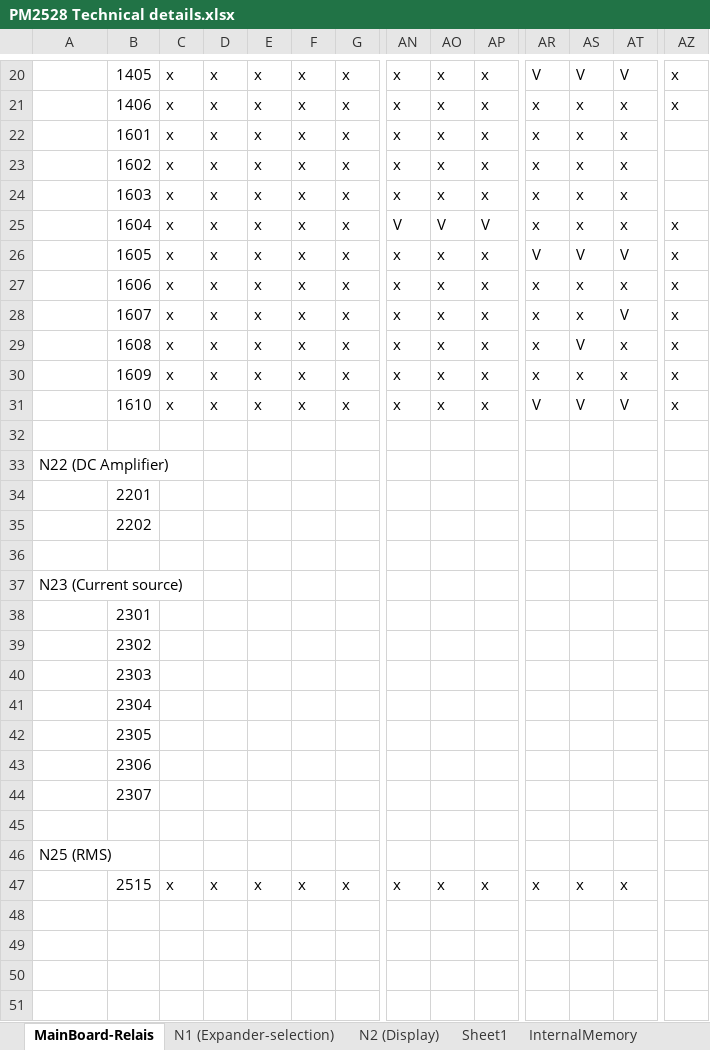
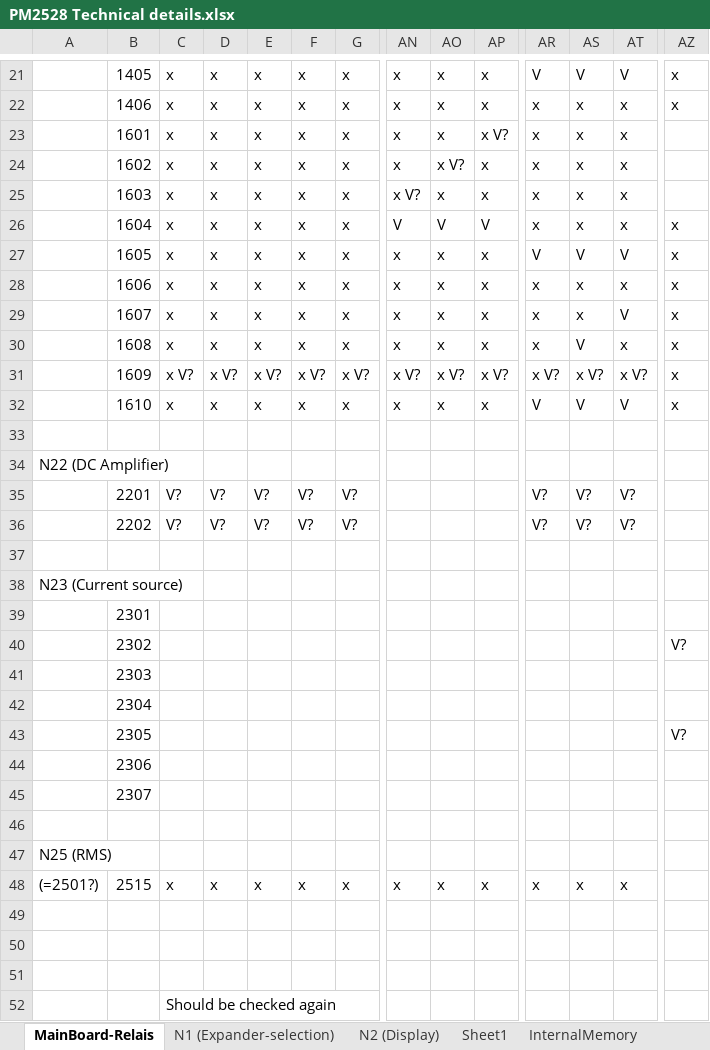
Before and after one commit to deqit/PhilipsPM2528, an Excel workbook: Data/PM2528 Technical details.xlsx, sheet MainBoard-Relais, drawn as a sheet; only a part is shown, gaps mark what is left out; values as stored, in another font and other column widths than the file's, no cell formats; removed rows and columns are numbered as before the commit, all else as after; rows hold the shown columns only; the diff covers the shown part only; the diff names each change by its address in the sheet, - before the commit and + after, or states it on an @@ line.

```diff
--- a/Data/PM2528 Technical details.xlsx (sheet MainBoard-Relais)
+++ b/Data/PM2528 Technical details.xlsx (sheet MainBoard-Relais)
-AP23: x
+AP23: x V?
-AO24: x
+AO24: x V?
-AN25: x
+AN25: x V?
-C31: x
+C31: x V?
-D31: x
+D31: x V?
-E31: x
+E31: x V?
-F31: x
+F31: x V?
-G31: x
+G31: x V?
-AN31: x
+AN31: x V?
-AO31: x
+AO31: x V?
-AP31: x
+AP31: x V?
-AR31: x
+AR31: x V?
-AS31: x
+AS31: x V?
-AT31: x
+AT31: x V?
-row 34:  | 2201
-row 35:  | 2202
+row 35:  | 2201 | V? | V? | V? | V? | V? |  |  |  | V? | V? | V?
+row 36:  | 2202 | V? | V? | V? | V? | V? |  |  |  | V? | V? | V?
-AZ40: (empty)
+AZ40: V?
-AZ43: (empty)
+AZ43: V?
-A48: (empty)
+A48: (=2501?)
+row 49: (empty)
+row 50: (empty)
+row 51: (empty)
+row 52:  |  | Should be checked again
```
Also changed, not shown: 1 added row and 38 edited cells elsewhere in this sheet, sheet InternalMemory, sheet N2 (Display), sheet Sheet1, cell formats, 31 other files.
